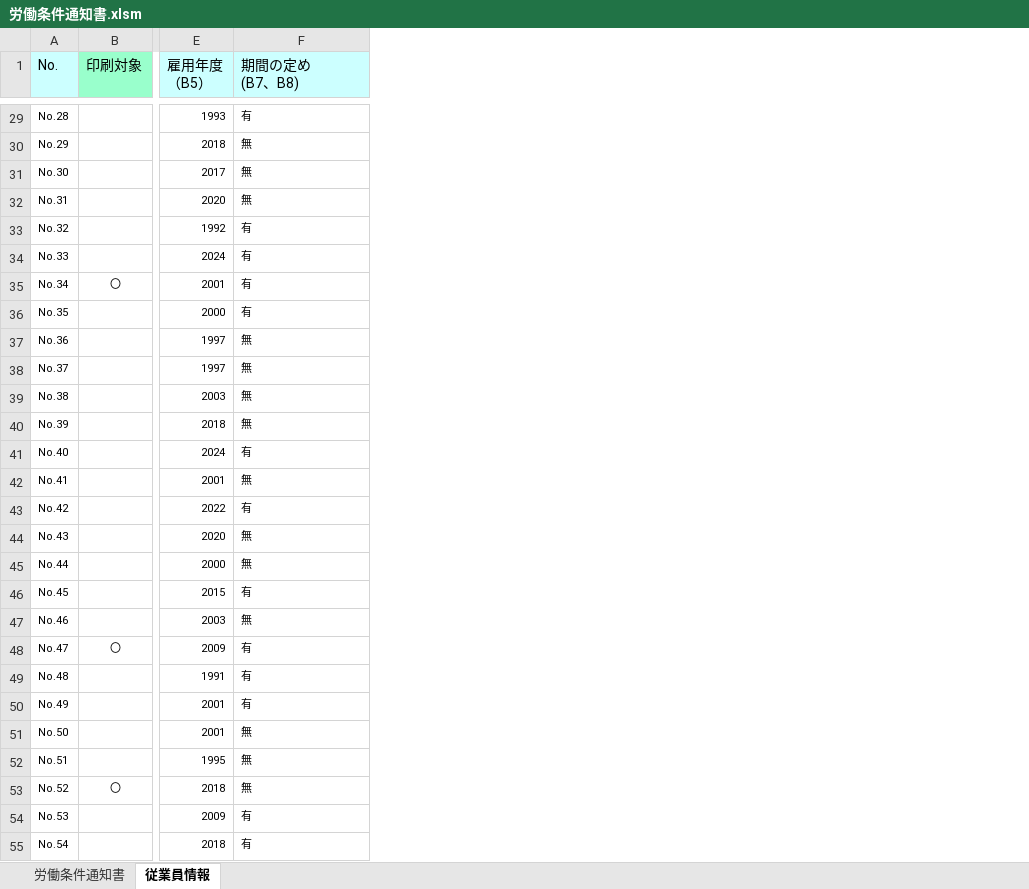
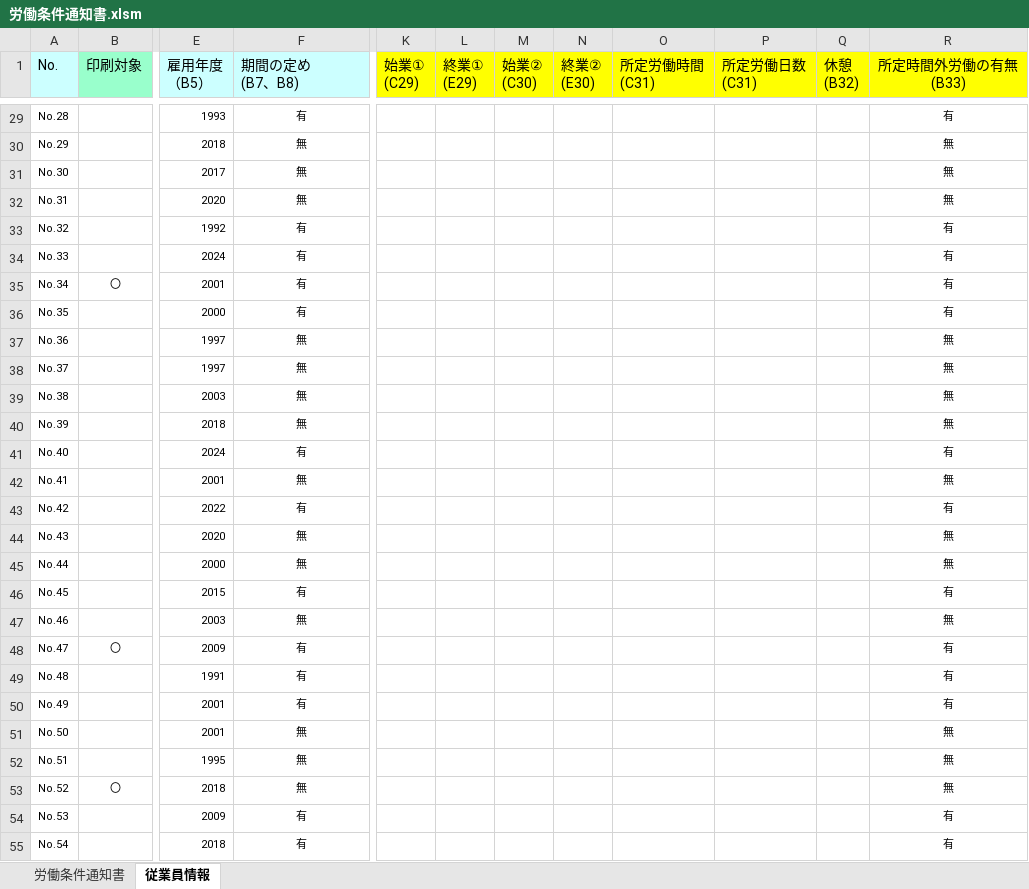
Before and after one commit to n-nob-at-GitHub/internal-busininal-service-center, an Excel workbook: 労働条件通知書.xlsm, sheet 従業員情報, drawn as a sheet; only a part is shown, gaps mark what is left out; values as stored, in another font and other column widths than the file's, no borders; the diff covers the shown part only; the diff names each change by its address in the sheet, - before the commit and + after, or states it on an @@ line.

```diff
--- a/労働条件通知書.xlsm (sheet 従業員情報)
+++ b/労働条件通知書.xlsm (sheet 従業員情報)
+column K (始業① (C29)), empty
+column L (終業① (E29)), empty
+column M (始業② (C30)), empty
+column N (終業② (E30)), empty
+column O (所定労働時間 (C31)), empty
+column P (所定労働日数 (C31)), empty
+column Q (休憩 (B32)), empty
+column R (所定時間外労働の有無 (B33)), rows 29-55: 有 | 無 | 無 | 無 | 有 | 有 | 有 | 有 | 無 | 無 | 無 | 無 | 有 | 無 | 有 | 無 | 無 | 有 | 無 | 有 | 有 | 有 | 無 | 無 | 無 | 有 | 有
-F29:F55 alignment: left
+F29:F55 alignment: center
```
Also changed, not shown: cell formats elsewhere in this sheet, sheet 労働条件通知書, charts or pictures.
